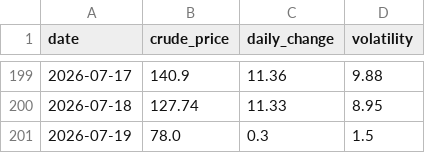
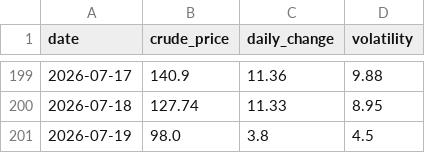
Before and after one commit to Pratik8035/HackthonProject, a CSV file: Backend/HackthonProject/datasets/oil_prices_dataset.csv, drawn as a sheet; only a part is shown, gaps mark what is left out.

```diff
--- a/Backend/HackthonProject/datasets/oil_prices_dataset.csv
+++ b/Backend/HackthonProject/datasets/oil_prices_dataset.csv
@@ -200,2 +200,2 @@ date,crude_price,daily_change,volatility
 2026-07-18,127.74,11.33,8.95
-2026-07-19,78.0,0.3,1.5
+2026-07-19,98.0,3.8,4.5
```
Also changed, not shown: Backend/HackthonProject/datasets/engineered_risk_dataset.csv, Backend/HackthonProject/datasets/news_feed_dataset.csv, 5 other files.
